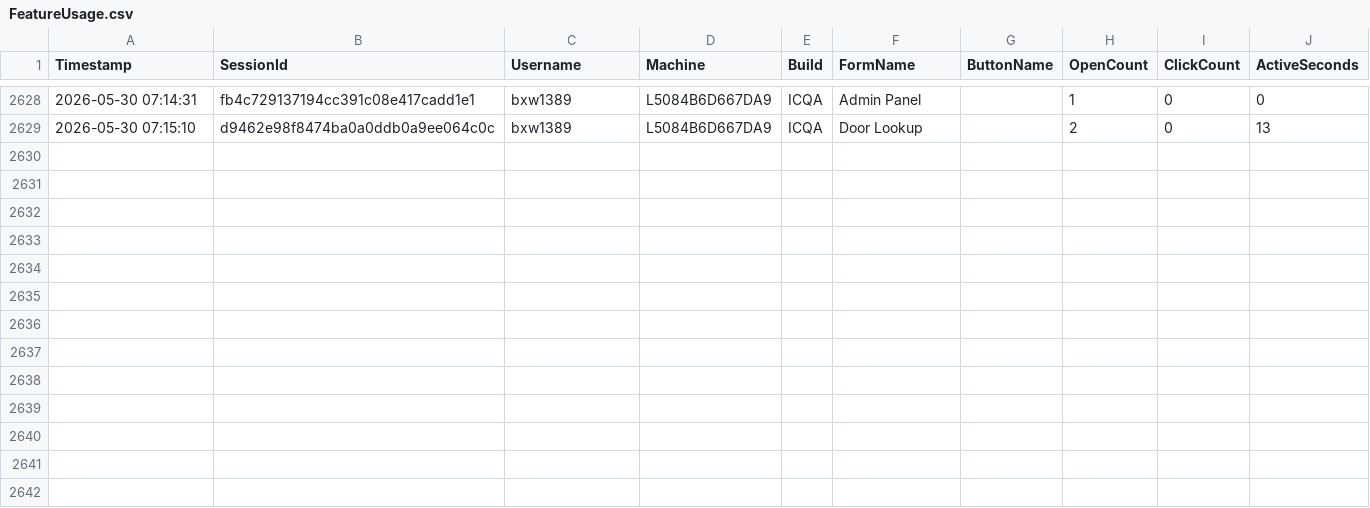
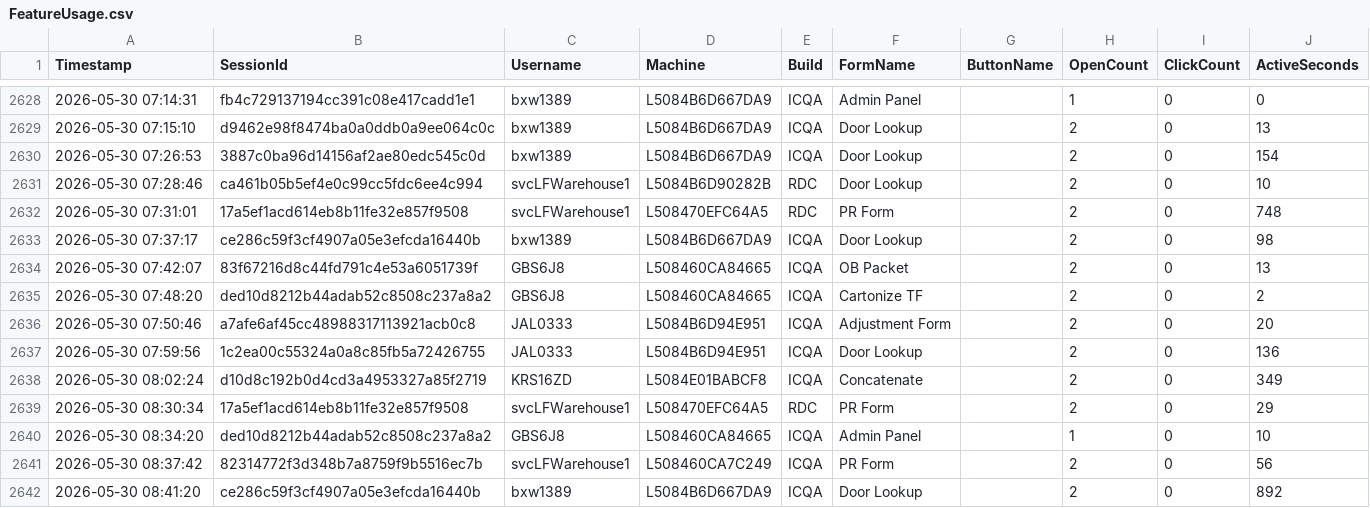
Before and after one commit to ixservices-bit/ixservices.github.io, a CSV file: data/FeatureUsage.csv, drawn as a sheet; only a part is shown, gaps mark what is left out.

```diff
--- a/data/FeatureUsage.csv
+++ b/data/FeatureUsage.csv
@@ -2629 +2629,14 @@ Timestamp,SessionId,Username,Machine,Build,FormName,ButtonName,OpenCount,ClickCo
 2026-05-30 07:15:10,d9462e98f8474ba0a0ddb0a9ee064c0c,bxw1389,L5084B6D667DA9,ICQA,Door Lookup,,2,0,13
+2026-05-30 07:26:53,3887c0ba96d14156af2ae80edc545c0d,bxw1389,L5084B6D667DA9,ICQA,Door Lookup,,2,0,154
+2026-05-30 07:28:46,ca461b05b5ef4e0c99cc5fdc6ee4c994,svcLFWarehouse1,L5084B6D90282B,RDC,Door Lookup,,2,0,10
+2026-05-30 07:31:01,17a5ef1acd614eb8b11fe32e857f9508,svcLFWarehouse1,L508470EFC64A5,RDC,PR Form,,2,0,748
+2026-05-30 07:37:17,ce286c59f3cf4907a05e3efcda16440b,bxw1389,L5084B6D667DA9,ICQA,Door Lookup,,2,0,98
+2026-05-30 07:42:07,83f67216d8c44fd791c4e53a6051739f,GBS6J8,L508460CA84665,ICQA,OB Packet,,2,0,13
+2026-05-30 07:48:20,ded10d8212b44adab52c8508c237a8a2,GBS6J8,L508460CA84665,ICQA,Cartonize TF,,2,0,2
+2026-05-30 07:50:46,a7afe6af45cc48988317113921acb0c8,JAL0333,L5084B6D94E951,ICQA,Adjustment Form,,2,0,20
+2026-05-30 07:59:56,1c2ea00c55324a0a8c85fb5a72426755,JAL0333,L5084B6D94E951,ICQA,Door Lookup,,2,0,136
+2026-05-30 08:02:24,d10d8c192b0d4cd3a4953327a85f2719,KRS16ZD,L5084E01BABCF8,ICQA,Concatenate,,2,0,349
+2026-05-30 08:30:34,17a5ef1acd614eb8b11fe32e857f9508,svcLFWarehouse1,L508470EFC64A5,RDC,PR Form,,2,0,29
+2026-05-30 08:34:20,ded10d8212b44adab52c8508c237a8a2,GBS6J8,L508460CA84665,ICQA,Admin Panel,,1,0,10
+2026-05-30 08:37:42,82314772f3d348b7a8759f9b5516ec7b,svcLFWarehouse1,L508460CA7C249,ICQA,PR Form,,2,0,56
+2026-05-30 08:41:20,ce286c59f3cf4907a05e3efcda16440b,bxw1389,L5084B6D667DA9,ICQA,Door Lookup,,2,0,892
```
Also changed, not shown: data/UserUsage.csv, data/feedback.csv, 1 other file.
